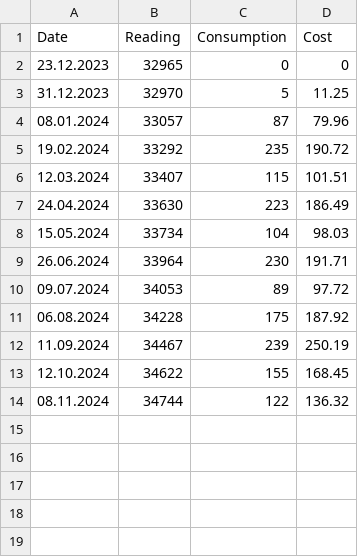
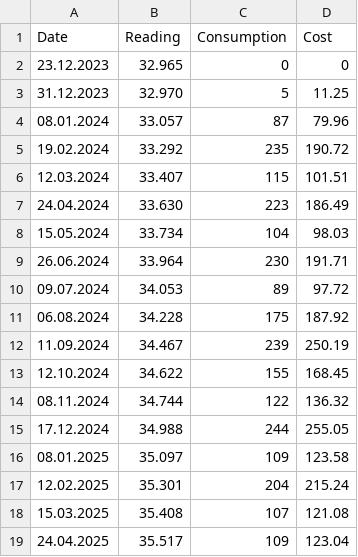
Before and after one commit to alanszuster/energy-consumption-ml-prediction, a CSV file: data/energy_consumption.csv, drawn as a sheet.

```diff
--- a/data/energy_consumption.csv
+++ b/data/energy_consumption.csv
@@ -1,14 +1,19 @@
 Date,Reading,Consumption,Cost
-23.12.2023,32965,0,0
-31.12.2023,32970,5,11.25
-08.01.2024,33057,87,79.96
-19.02.2024,33292,235,190.72
-12.03.2024,33407,115,101.51
-24.04.2024,33630,223,186.49
-15.05.2024,33734,104,98.03
-26.06.2024,33964,230,191.71
-09.07.2024,34053,89,97.72
-06.08.2024,34228,175,187.92
-11.09.2024,34467,239,250.19
-12.10.2024,34622,155,168.45
-08.11.2024,34744,122,136.32
+23.12.2023,32.965,0,0
+31.12.2023,32.970,5,11.25
+08.01.2024,33.057,87,79.96
+19.02.2024,33.292,235,190.72
+12.03.2024,33.407,115,101.51
+24.04.2024,33.630,223,186.49
+15.05.2024,33.734,104,98.03
+26.06.2024,33.964,230,191.71
+09.07.2024,34.053,89,97.72
+06.08.2024,34.228,175,187.92
+11.09.2024,34.467,239,250.19
+12.10.2024,34.622,155,168.45
+08.11.2024,34.744,122,136.32
+17.12.2024,34.988,244,255.05
+08.01.2025,35.097,109,123.58
+12.02.2025,35.301,204,215.24
+15.03.2025,35.408,107,121.08
+24.04.2025,35.517,109,123.04
```
Also changed, not shown: 5 other files.
